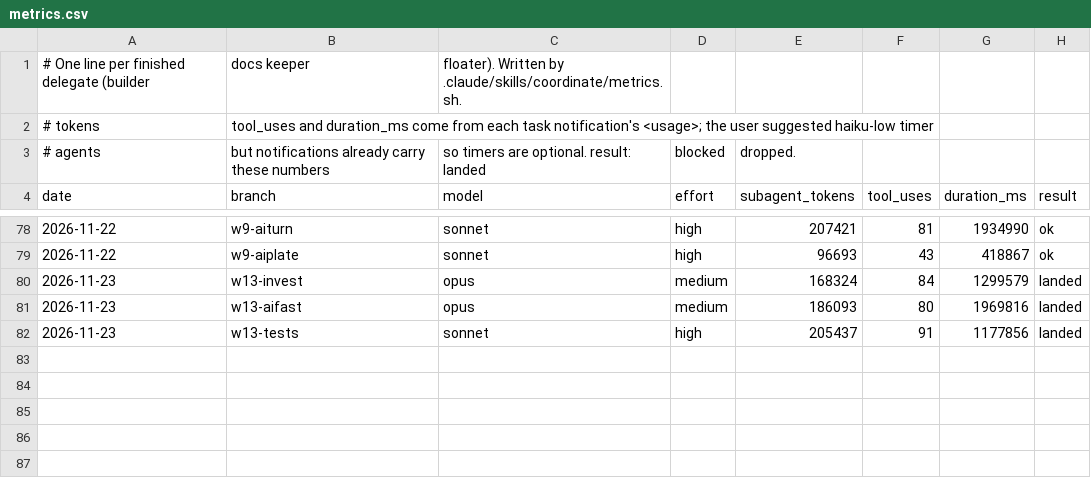
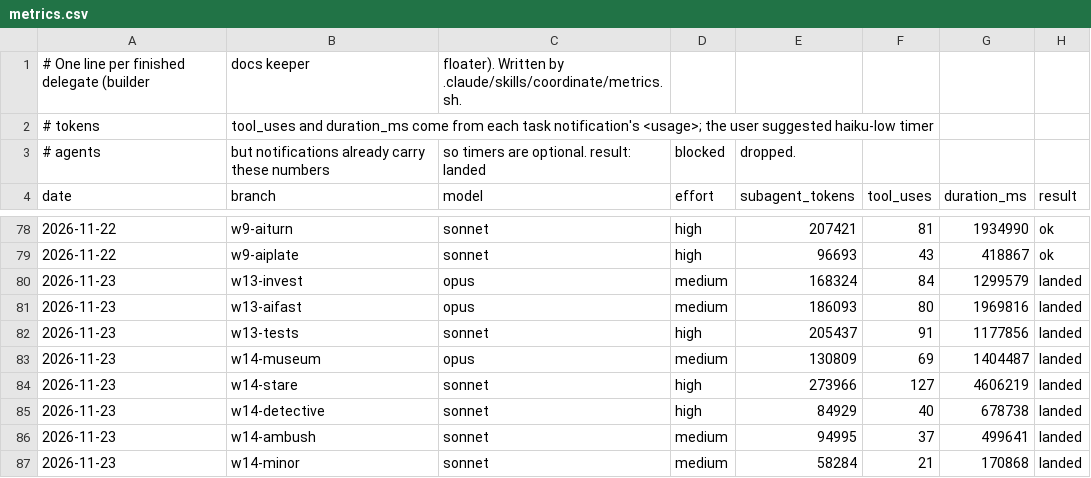
Before and after one commit to JacksonTrexler/Gambeson, a CSV file: docs/agents/metrics.csv, drawn as a sheet; only a part is shown, gaps mark what is left out.

```diff
--- a/docs/agents/metrics.csv
+++ b/docs/agents/metrics.csv
@@ -82 +82,6 @@ date,branch,model,effort,subagent_tokens,tool_uses,duration_ms,result
 2026-11-23,w13-tests,sonnet,high,205437,91,1177856,landed
+2026-11-23,w14-museum,opus,medium,130809,69,1404487,landed
+2026-11-23,w14-stare,sonnet,high,273966,127,4606219,landed
+2026-11-23,w14-detective,sonnet,high,84929,40,678738,landed
+2026-11-23,w14-ambush,sonnet,medium,94995,37,499641,landed
+2026-11-23,w14-minor,sonnet,medium,58284,21,170868,landed
```
